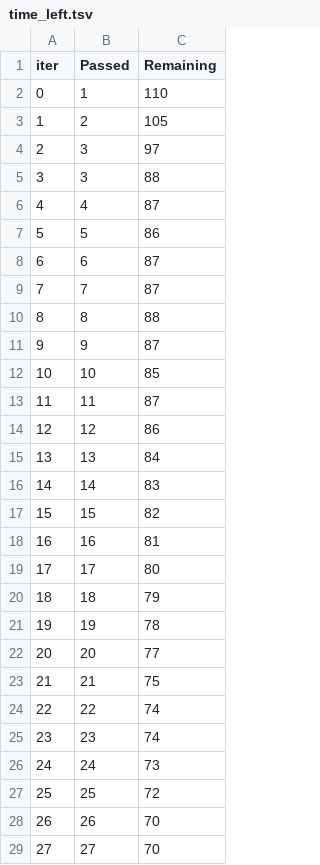
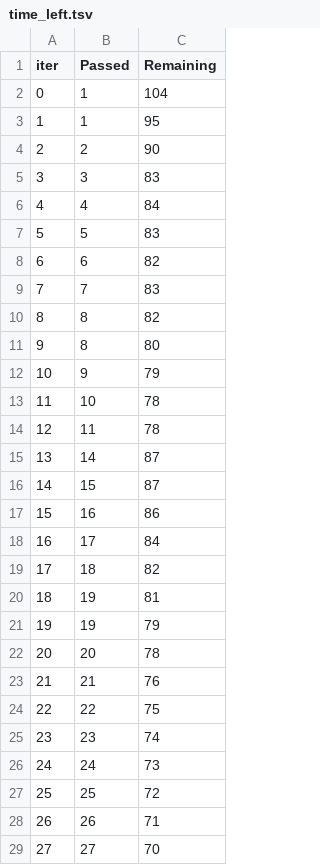
Before and after one commit to iAbdellrahmann/ml-project, a TSV file: catboost_info/time_left.tsv, drawn as a sheet; only a part is shown; removed rows and columns are numbered as before the commit, all else as after; the diff covers the shown part only; the diff names each change by its address in the sheet, - before the commit and + after, or states it on an @@ line.

```diff
--- a/catboost_info/time_left.tsv
+++ b/catboost_info/time_left.tsv
-C2 (Remaining): 110
+C2 (Remaining): 104
+row 3: 1 | 1 | 95
@@ column A (iter) renumbered between rows 4 and 97 @@
-C4 (Remaining): 105
+C4 (Remaining): 90
-C5 (Remaining): 97
+C5 (Remaining): 83
-row 5: 3 | 3 | 88
-C6 (Remaining): 87
+C6 (Remaining): 84
-C7 (Remaining): 86
+C7 (Remaining): 83
-C8 (Remaining): 87
+C8 (Remaining): 82
-C9 (Remaining): 87
+C9 (Remaining): 83
-C10 (Remaining): 88
+C10 (Remaining): 82
+row 11: 9 | 8 | 80
-C12 (Remaining): 87
+C12 (Remaining): 79
-C13 (Remaining): 85
+C13 (Remaining): 78
-C14 (Remaining): 87
+C14 (Remaining): 78
-row 14: 12 | 12 | 86
-row 15: 13 | 13 | 84
-C15 (Remaining): 83
+C15 (Remaining): 87
-C16 (Remaining): 82
+C16 (Remaining): 87
-C17 (Remaining): 81
+C17 (Remaining): 86
-C18 (Remaining): 80
+C18 (Remaining): 84
-C19 (Remaining): 79
+C19 (Remaining): 82
-C20 (Remaining): 78
+C20 (Remaining): 81
+row 21: 19 | 19 | 79
-C22 (Remaining): 77
+C22 (Remaining): 78
-C23 (Remaining): 75
+C23 (Remaining): 76
-C24 (Remaining): 74
+C24 (Remaining): 75
-C28 (Remaining): 70
+C28 (Remaining): 71
```
Also changed, not shown: 12 added rows, 12 removed rows and 49 edited cells elsewhere in this file, 8 other files.
